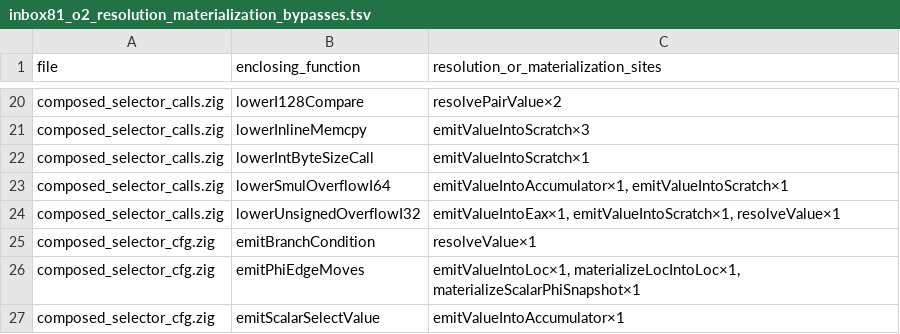
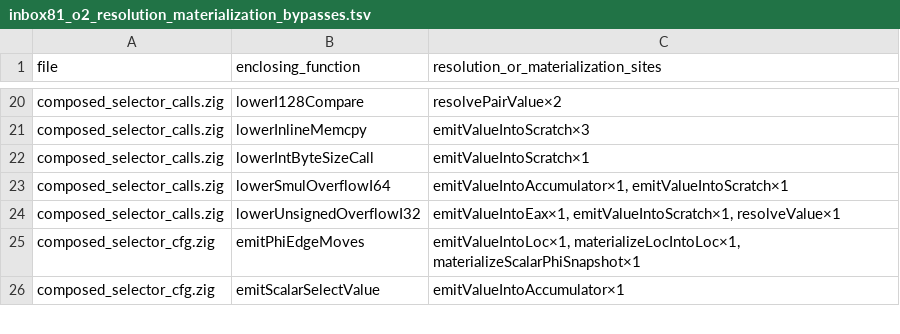
Before and after one commit to alogic0/z-llvm, a TSV file: docs/evidence/inbox81_o2_resolution_materialization_bypasses.tsv, drawn as a sheet; only a part is shown, gaps mark what is left out.

Commit message:
INBOX-95 migrate branch condition value use

```diff
--- a/docs/evidence/inbox81_o2_resolution_materialization_bypasses.tsv
+++ b/docs/evidence/inbox81_o2_resolution_materialization_bypasses.tsv
@@ -24,3 +24,2 @@ composed_selector_calls.zig	lowerSmulOverflowI64	emitValueIntoAccumulator×1, em
 composed_selector_calls.zig	lowerUnsignedOverflowI32	emitValueIntoEax×1, emitValueIntoScratch×1, resolveValue×1
-composed_selector_cfg.zig	emitBranchCondition	resolveValue×1
 composed_selector_cfg.zig	emitPhiEdgeMoves	emitValueIntoLoc×1, materializeLocIntoLoc×1, materializeScalarPhiSnapshot×1
```
Also changed, not shown: docs/evidence/inbox84_o2_bypass_classification.tsv, docs/evidence/inbox84_o2_composition_contracts.tsv, 5 other files.
